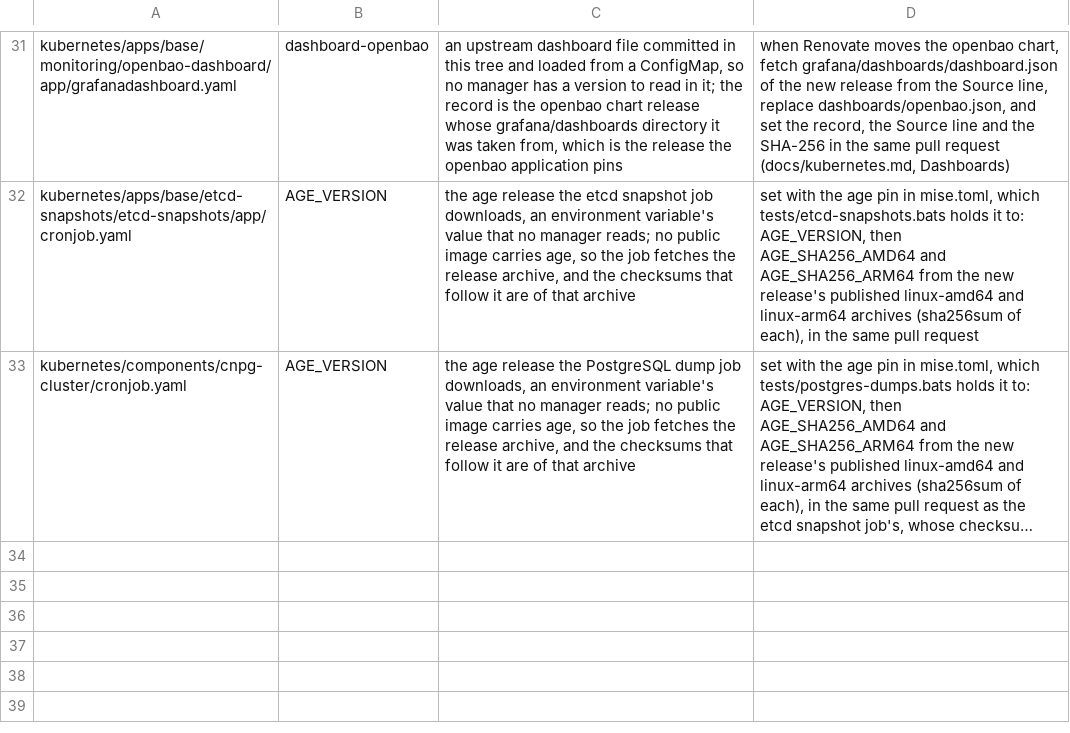
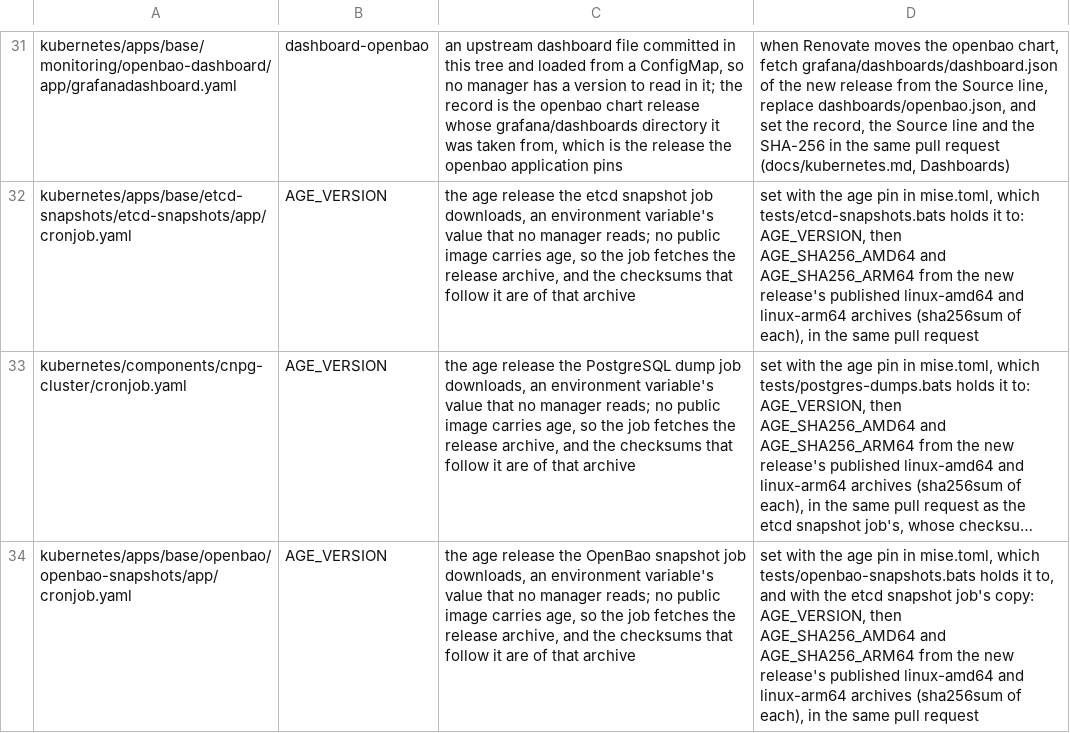
Before and after one commit to eekaan/k8s-gitops, a TSV file: .renovate/by-hand.tsv, drawn as a sheet; only a part is shown, gaps mark what is left out; long unchanged cells end in …; the diff names each change by its address in the sheet, - before the commit and + after, or states it on an @@ line.

Commit message:
snapshot OpenBao's raft storage every six hours, encrypted (PLT-7) (#76)
A CronJob in the `openbao` namespace logs in to OpenBao as the `snapshot` role with a projected, ten-minute token and saves a raft snapshot from the active member to a memory-backed volume. It encrypts the snapshot with age to the Talos age key's recipient and uploads only the encrypted file to the OpenBao bucket under `<cluster>/`, on the etcd snapshot job's pattern, schedule shape and retention. OpenBaoSnapshotStale and OpenBaoSnapshotJobFailing fire from kube-state-metrics' CronJob metrics, the job's flows are named in the namespace's network-policy exception, and the OpenBao runbook lists, checks and restores a snapshot into a store that unseals with the same seal key, after which the original custody file's recovery keys open it.

```diff
--- a/.renovate/by-hand.tsv
+++ b/.renovate/by-hand.tsv
+row 34: kubernetes/apps/base/openbao/openbao-snapshots/app/cronjob.yaml | AGE_VERSION | the age release the OpenBao snapshot job downloads, an environment variable's value that no manager reads; no public image carries age, so the job fetches the release archive, and the checksums that follow it are of that archive | set with the age pin in mise.toml, which tests/openbao-snapshots.bats holds it to, and with the etcd snapshot job's copy: AGE_VERSION, then AGE_SHA256_AMD64 and AGE_SHA256_ARM64 from the new release's published linux-amd64 and linux-arm64 archives (sha256sum of each), in the same pull request
```
Also changed, not shown: .renovate/extracted.tsv, 30 other files.
